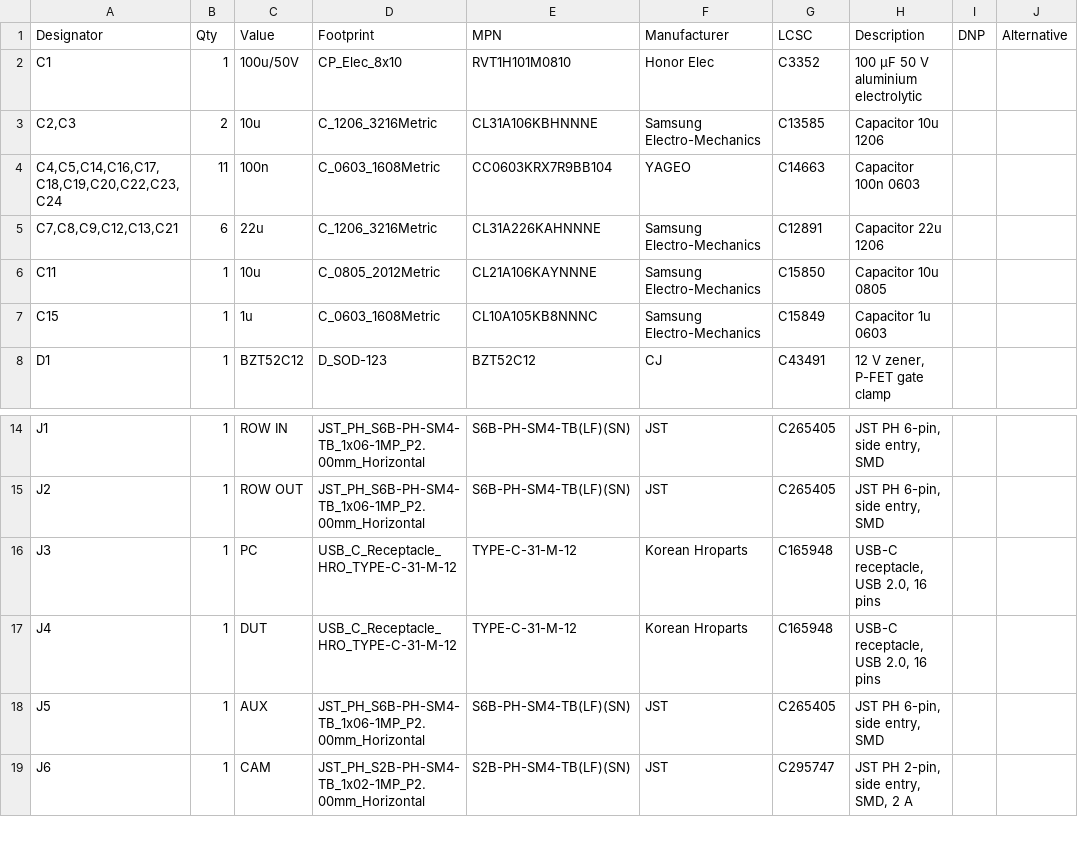
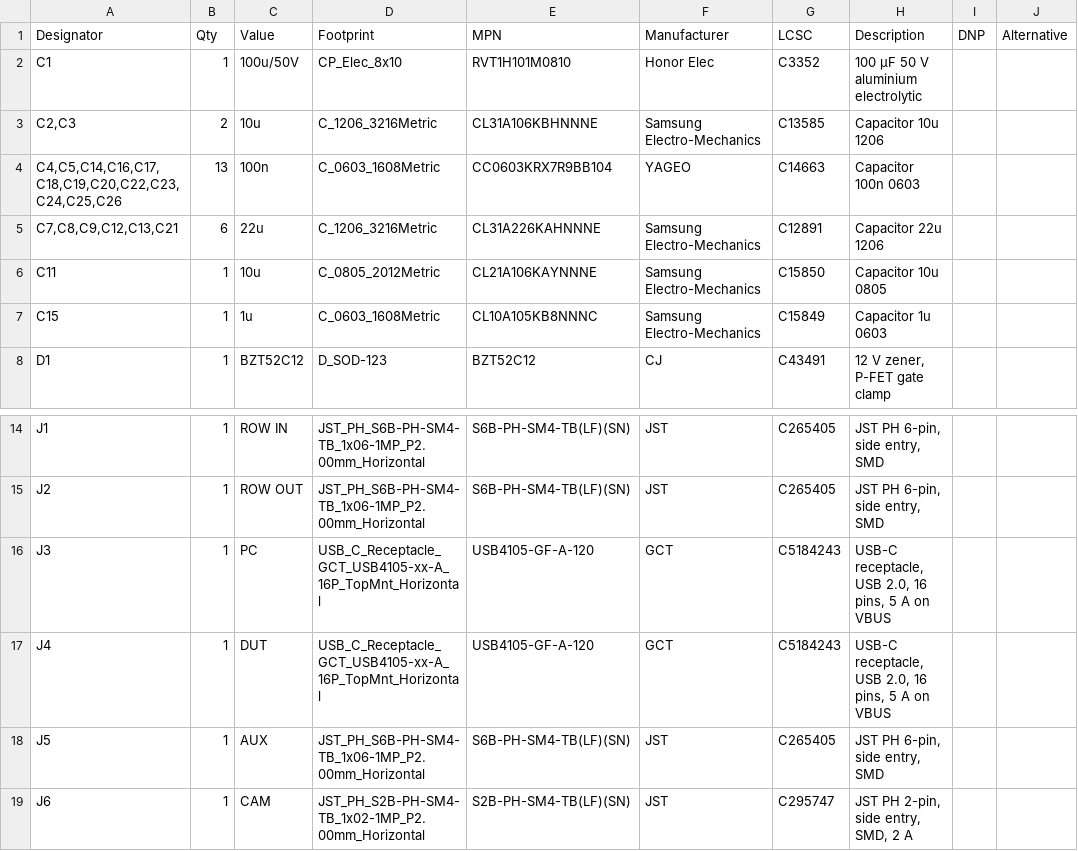
Before and after one commit to kartben/hw-testing-rack, a CSV file: electronics/bay-node/bay-node-bom.csv, drawn as a sheet; only a part is shown, gaps mark what is left out; the diff names each change by its address in the sheet, - before the commit and + after, or states it on an @@ line.

```diff
--- a/electronics/bay-node/bay-node-bom.csv
+++ b/electronics/bay-node/bay-node-bom.csv
-A4 (Designator): C4,C5,C14,C16,C17,C18,C19,C20,C22,C23,C24
+A4 (Designator): C4,C5,C14,C16,C17,C18,C19,C20,C22,C23,C24,C25,C26
-B4 (Qty): 11
+B4 (Qty): 13
-D16:D17 (Footprint): USB_C_Receptacle_HRO_TYPE-C-31-M-12
+D16:D17 (Footprint): USB_C_Receptacle_GCT_USB4105-xx-A_16P_TopMnt_Horizontal
-E16:E17 (MPN): TYPE-C-31-M-12
+E16:E17 (MPN): USB4105-GF-A-120
-F16:F17 (Manufacturer): Korean Hroparts
+F16:F17 (Manufacturer): GCT
-G16:G17 (LCSC): C165948
+G16:G17 (LCSC): C5184243
-H16:H17 (Description): USB-C receptacle, USB 2.0, 16 pins
+H16:H17 (Description): USB-C receptacle, USB 2.0, 16 pins, 5 A on VBUS
```
Also changed, not shown: bom/rack-bom.csv, electronics/bay-node/fab/bay-node-bom-jlcpcb.csv, 17 other files.
